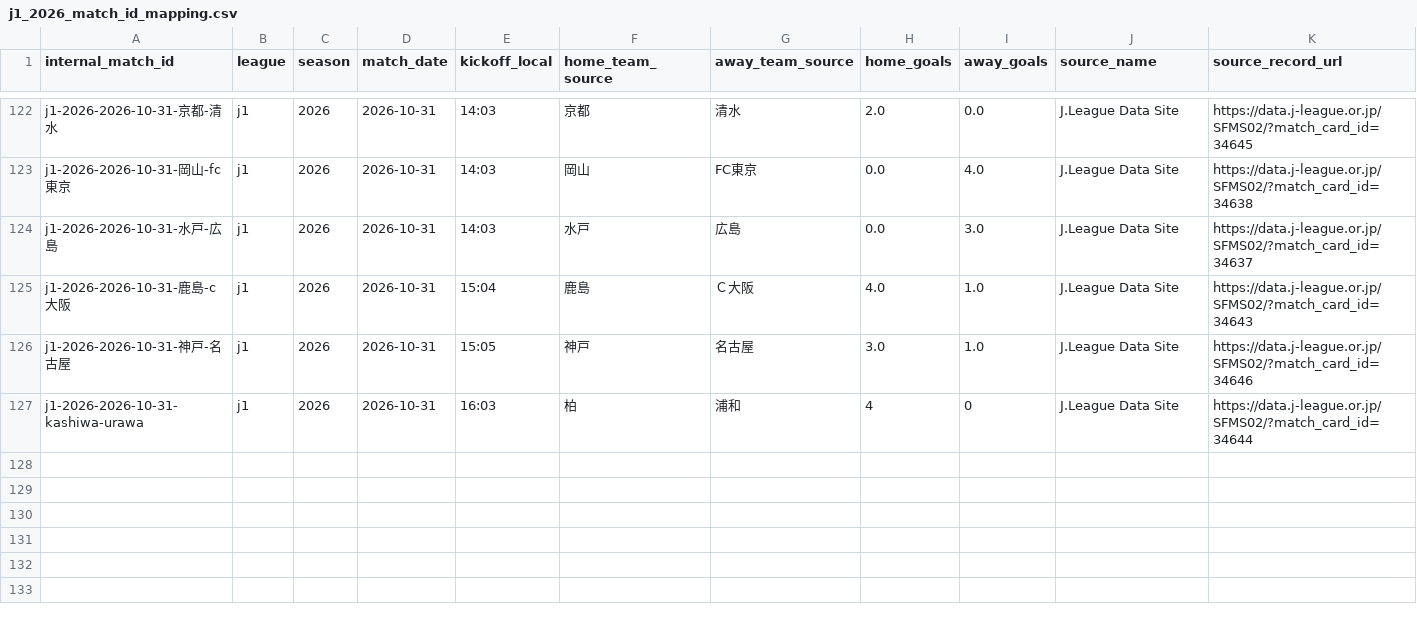
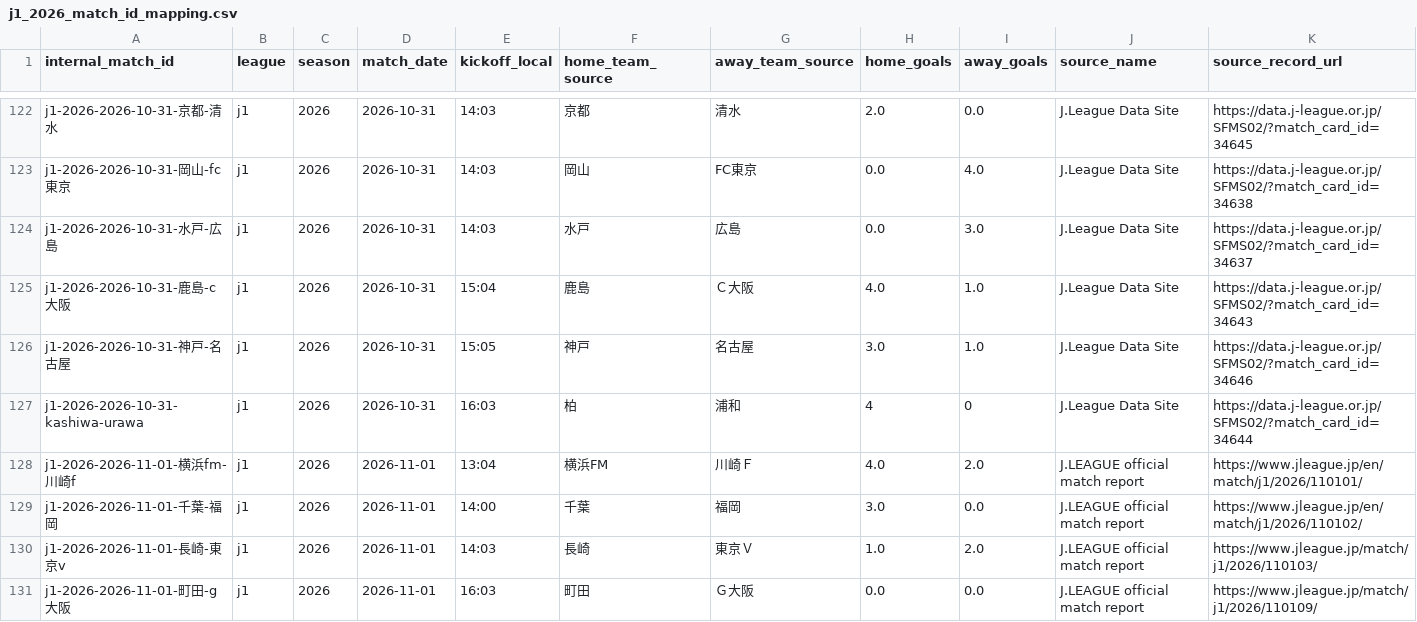
Before and after one commit to zj03204112-hub/-, a CSV file: data/season_match_detail/j1_2026_match_id_mapping.csv, drawn as a sheet; only a part is shown, gaps mark what is left out; rows hold the shown columns only; the diff names each change by its address in the sheet, - before the commit and + after, or states it on an @@ line.

Commit message:
audit: add four Nov 1 J1 fixtures with official result evidence

```diff
--- a/data/season_match_detail/j1_2026_match_id_mapping.csv
+++ b/data/season_match_detail/j1_2026_match_id_mapping.csv
+row 128: j1-2026-2026-11-01-横浜fm-川崎f | j1 | 2026 | 2026-11-01 | 13:04 | 横浜FM | 川崎Ｆ | 4.0 | 2.0 | J.LEAGUE official match report | https://www.jleague.jp/en/match/j1/2026/110101/
+row 129: j1-2026-2026-11-01-千葉-福岡 | j1 | 2026 | 2026-11-01 | 14:00 | 千葉 | 福岡 | 3.0 | 0.0 | J.LEAGUE official match report | https://www.jleague.jp/en/match/j1/2026/110102/
+row 130: j1-2026-2026-11-01-長崎-東京v | j1 | 2026 | 2026-11-01 | 14:03 | 長崎 | 東京Ｖ | 1.0 | 2.0 | J.LEAGUE official match report | https://www.jleague.jp/match/j1/2026/110103/
+row 131: j1-2026-2026-11-01-町田-g大阪 | j1 | 2026 | 2026-11-01 | 16:03 | 町田 | Ｇ大阪 | 0.0 | 0.0 | J.LEAGUE official match report | https://www.jleague.jp/match/j1/2026/110109/
```
